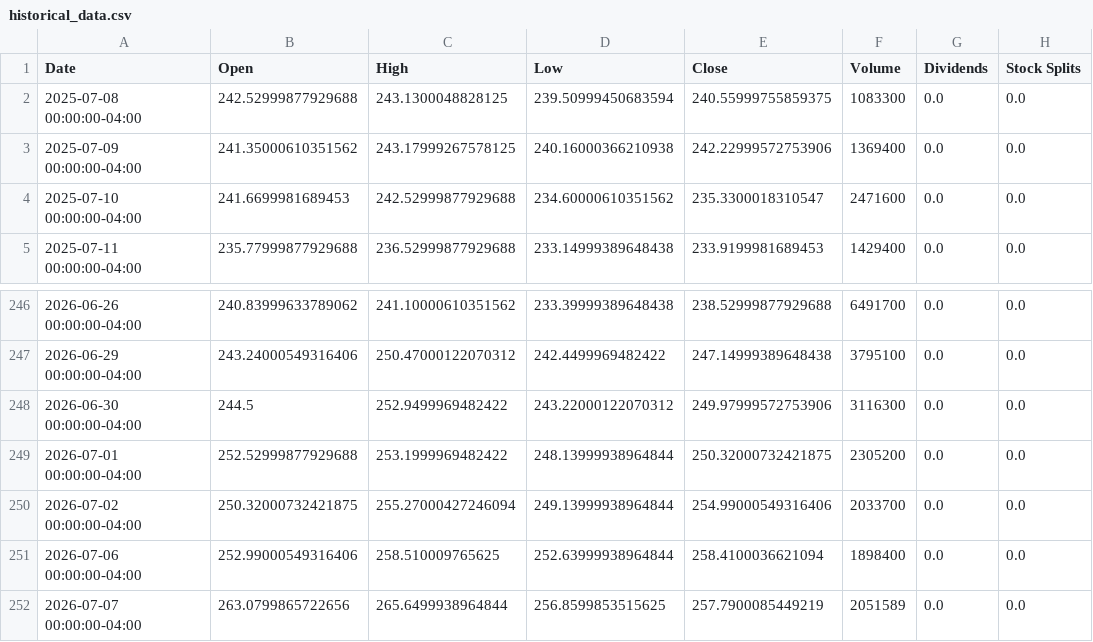
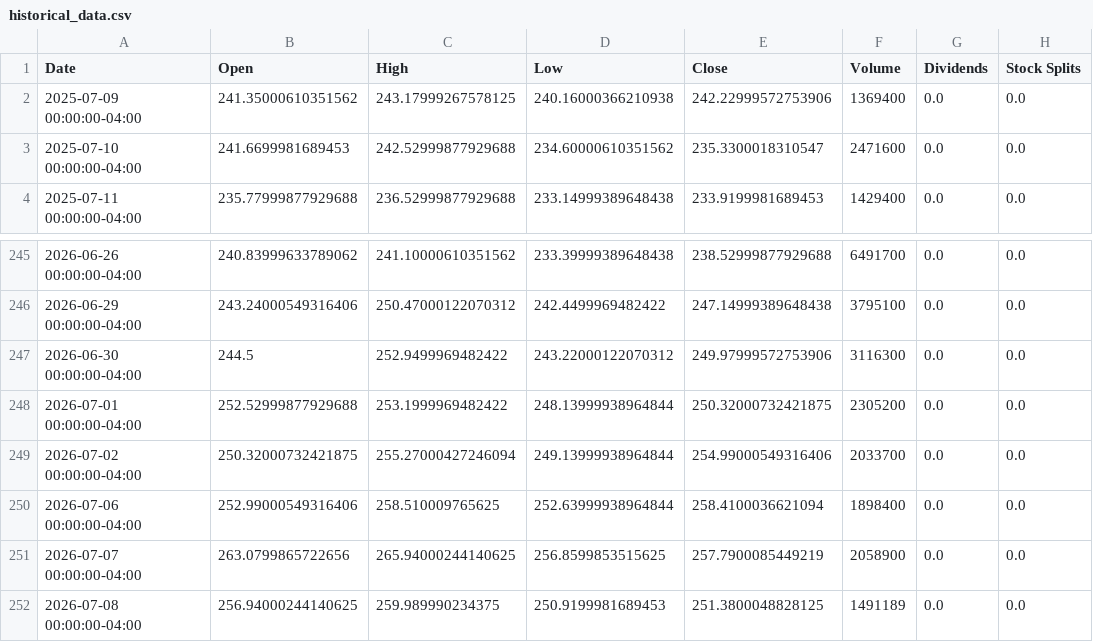
Before and after one commit to researchersec/reimagined-broccoli, a CSV file: historical_data.csv, drawn as a sheet; only a part is shown, gaps mark what is left out.

```diff
--- a/historical_data.csv
+++ b/historical_data.csv
@@ -1,3 +1,2 @@
 Date,Open,High,Low,Close,Volume,Dividends,Stock Splits
-2025-07-08 00:00:00-04:00,242.52999877929688,243.1300048828125,239.50999450683594,240.55999755859375,1083300,0.0,0.0
 2025-07-09 00:00:00-04:00,241.35000610351562,243.17999267578125,240.16000366210938,242.22999572753906,1369400,0.0,0.0
@@ -251,2 +250,3 @@ Date,Open,High,Low,Close,Volume,Dividends,Stock Splits
 2026-07-06 00:00:00-04:00,252.99000549316406,258.510009765625,252.63999938964844,258.4100036621094,1898400,0.0,0.0
-2026-07-07 00:00:00-04:00,263.0799865722656,265.6499938964844,256.8599853515625,257.7900085449219,2051589,0.0,0.0
+2026-07-07 00:00:00-04:00,263.0799865722656,265.94000244140625,256.8599853515625,257.7900085449219,2058900,0.0,0.0
+2026-07-08 00:00:00-04:00,256.94000244140625,259.989990234375,250.9199981689453,251.3800048828125,1491189,0.0,0.0
```
Also changed, not shown: 1 other file.
